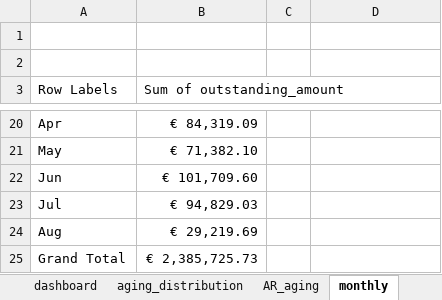
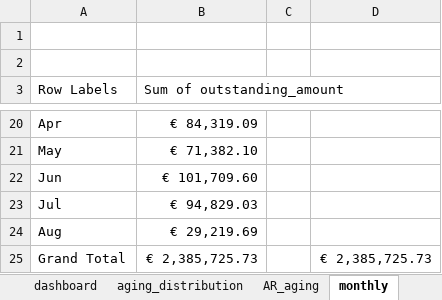
Before and after one commit to sabrinaasri/excel-projects, an Excel workbook: AR-aging-report/Accounts-Receivable.xlsx, sheet monthly, drawn as a sheet; only a part is shown, gaps mark what is left out; values as stored, in another font and other column widths than the file's, no borders; the diff names each change by its address in the sheet, - before the commit and + after, or states it on an @@ line.

```diff
--- a/AR-aging-report/Accounts-Receivable.xlsx (sheet monthly)
+++ b/AR-aging-report/Accounts-Receivable.xlsx (sheet monthly)
-D25: (empty)
+D25: € 2,385,725.73
```
Also changed, not shown: charts or pictures, 3 other files.
